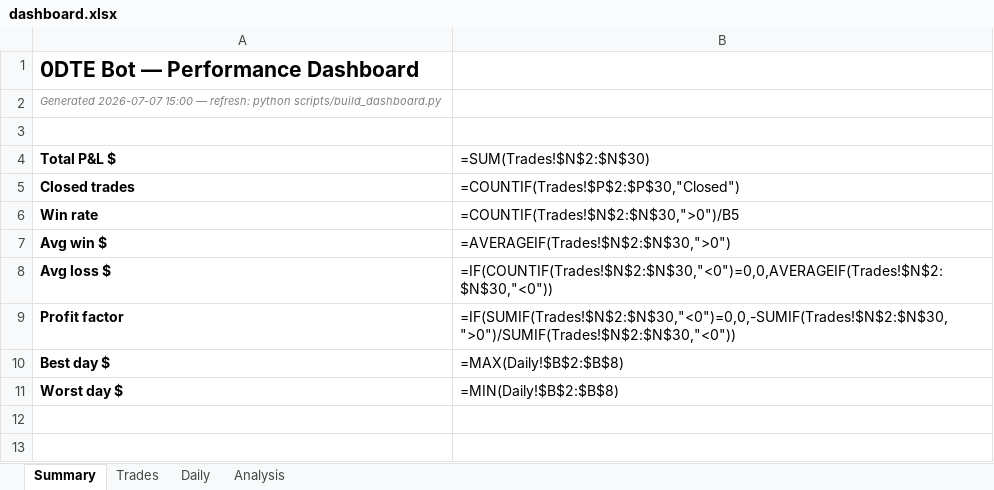
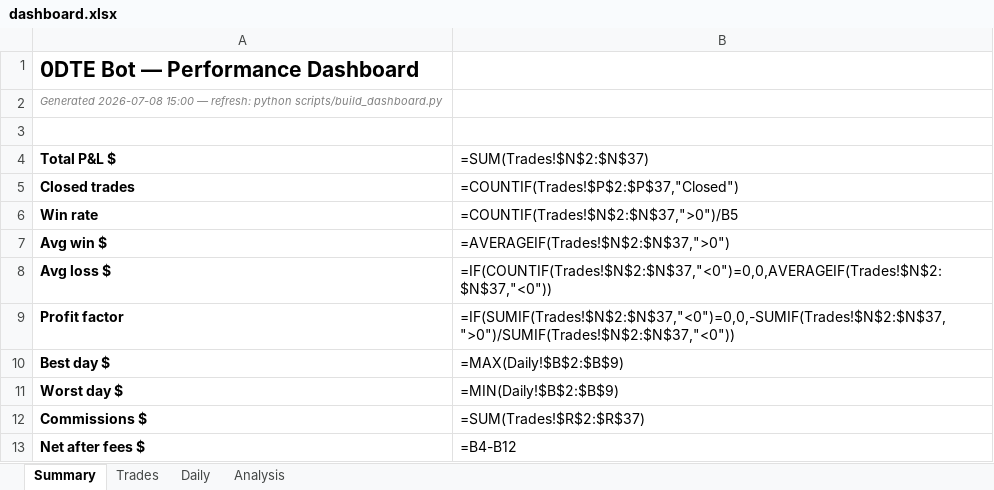
Before and after one commit to rakeshnemani/0dte, an Excel workbook: dashboard.xlsx, sheet Summary, drawn as a sheet; values as stored, in another font and other column widths than the file's, no borders; formulas without a stored value are shown as written; charts and pictures not drawn; the diff names each change by its address in the sheet, - before the commit and + after, or states it on an @@ line.

```diff
--- a/dashboard.xlsx (sheet Summary)
+++ b/dashboard.xlsx (sheet Summary)
-A2 (Total P&L $): Generated 2026-07-07 15:00 —…
+A2 (Total P&L $): Generated 2026-07-08 15:00 —…
-B4: =SUM(Trades!$N$2:$N$30)
+B4: =SUM(Trades!$N$2:$N$37)
-B5 (=SUM(Trades!$N$2:$N$37)): =COUNTIF(Trades!$P$2:$P$30,"Closed")
+B5 (=SUM(Trades!$N$2:$N$37)): =COUNTIF(Trades!$P$2:$P$37,"Closed")
-B6 (=SUM(Trades!$N$2:$N$37)): =COUNTIF(Trades!$N$2:$N$30,">0")/B5
+B6 (=SUM(Trades!$N$2:$N$37)): =COUNTIF(Trades!$N$2:$N$37,">0")/B5
-B7 (=SUM(Trades!$N$2:$N$37)): =AVERAGEIF(Trades!$N$2:$N$30,">0")
+B7 (=SUM(Trades!$N$2:$N$37)): =AVERAGEIF(Trades!$N$2:$N$37,">0")
-B8 (=SUM(Trades!$N$2:$N$37)): =IF(COUNTIF(Trades!$N$2:$N$30,"<0")=0,0,AVERAGEIF(Trades!$N$2:$N$30,"<0"))
+B8 (=SUM(Trades!$N$2:$N$37)): =IF(COUNTIF(Trades!$N$2:$N$37,"<0")=0,0,AVERAGEIF(Trades!$N$2:$N$37,"<0"))
-B9 (=SUM(Trades!$N$2:$N$37)): =IF(SUMIF(Trades!$N$2:$N$30,"<0")=0,0,-SUMIF(Trades!$N$2:$N$30,">0")/SUMIF(Trades!$N$2:$N$30,"<0"))
+B9 (=SUM(Trades!$N$2:$N$37)): =IF(SUMIF(Trades!$N$2:$N$37,"<0")=0,0,-SUMIF(Trades!$N$2:$N$37,">0")/SUMIF(Trades!$N$2:$N$37,"<0"))
-B10 (=SUM(Trades!$N$2:$N$37)): =MAX(Daily!$B$2:$B$8)
+B10 (=SUM(Trades!$N$2:$N$37)): =MAX(Daily!$B$2:$B$9)
-B11 (=SUM(Trades!$N$2:$N$37)): =MIN(Daily!$B$2:$B$8)
+B11 (=SUM(Trades!$N$2:$N$37)): =MIN(Daily!$B$2:$B$9)
+row 12: Commissions $ | =SUM(Trades!$R$2:$R$37)
+row 13: Net after fees $ | =B4-B12
```
Also changed, not shown: sheet Trades, sheet Analysis, sheet Daily, charts or pictures, 8 other files.
